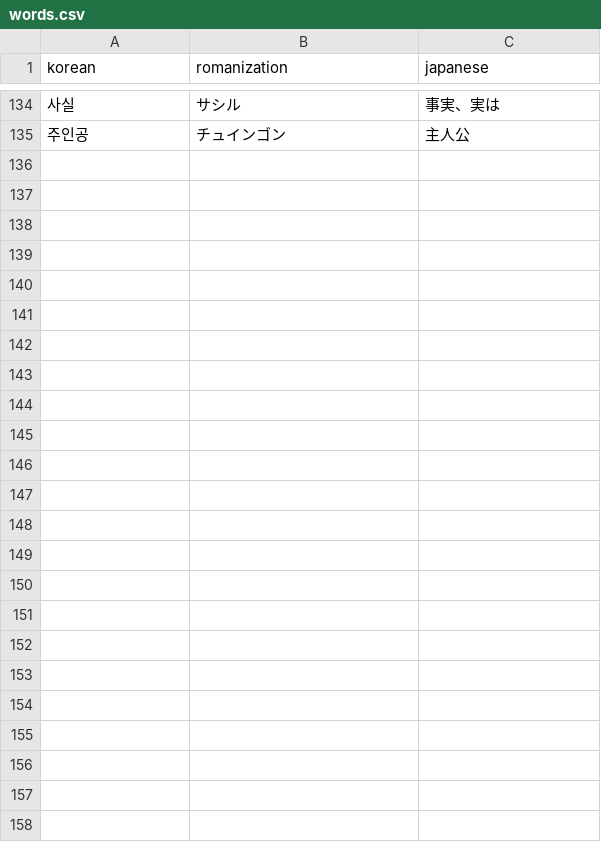
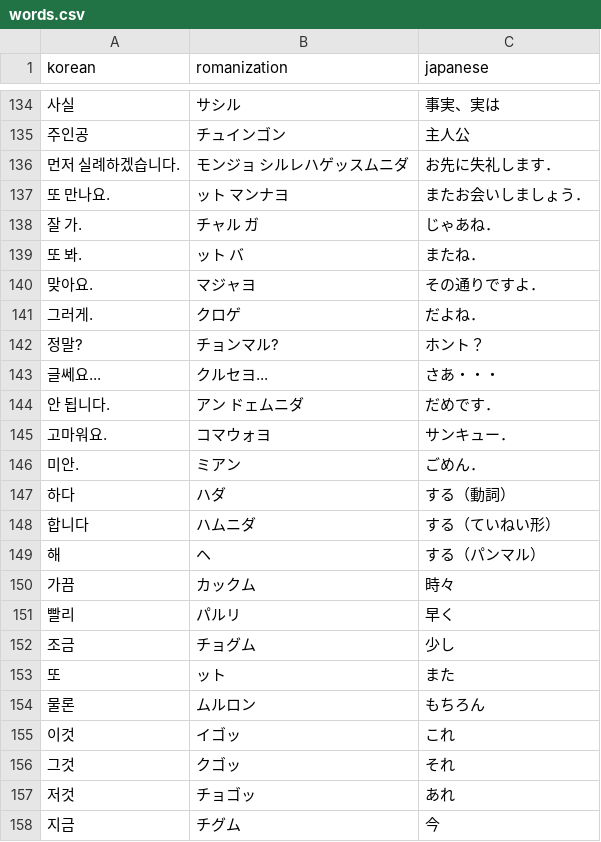
Before and after one commit to buriburi3435/Korian_Word_App_Re, a CSV file: words.csv, drawn as a sheet; only a part is shown, gaps mark what is left out.

Commit message:
Add files via upload

```diff
--- a/words.csv
+++ b/words.csv
@@ -135 +135,24 @@
 주인공,チュインゴン,主人公
+먼저 실례하겠습니다.,モンジョ シルレハゲッスムニダ,お先に失礼します．
+또 만나요.,ット マンナヨ,またお会いしましょう．
+잘 가.,チャル ガ,じゃあね．
+또 봐.,ット バ,またね．
+맞아요.,マジャヨ,その通りですよ．
+그러게.,クロゲ,だよね．
+정말?,チョンマル?,ホント？
+글쎄요...,クルセヨ...,さあ・・・
+안 됩니다.,アン ドェムニダ,だめです．
+고마워요.,コマウォヨ,サンキュー．
+미안.,ミアン,ごめん．
+하다,ハダ,する（動詞）
+합니다,ハムニダ,する（ていねい形）
+해,ヘ,する（パンマル）
+가끔,カックム,時々
+빨리,パルリ,早く
+조금,チョグム,少し
+또,ット,また
+물론,ムルロン,もちろん
+이것,イゴッ,これ
+그것,クゴッ,それ
+저것,チョゴッ,あれ
+지금,チグム,今
```
